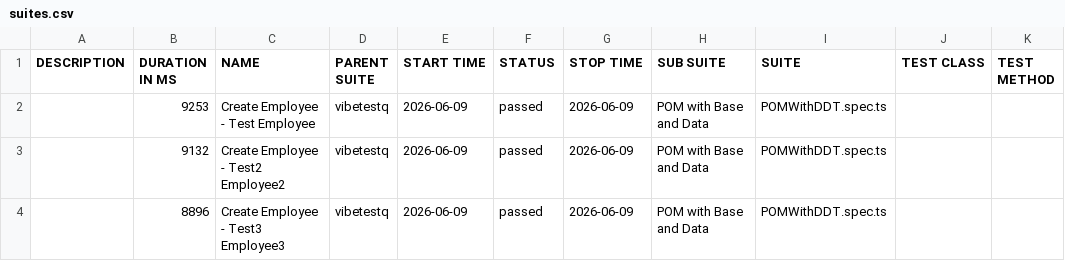
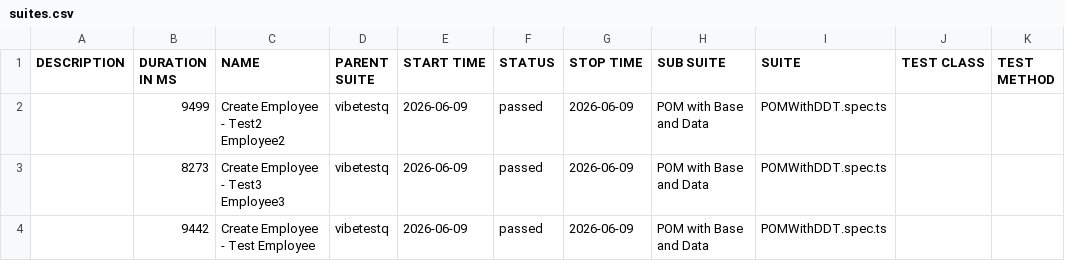
Before and after one commit to qtpsudhakar/pw-apr15-automation, a CSV file: allure/data/suites.csv, drawn as a sheet.

Commit message:
Allure report — run 14 64e5221cca7cdd6517edbe3b445643522075089c

```diff
--- a/allure/data/suites.csv
+++ b/allure/data/suites.csv
@@ -1,4 +1,4 @@
 "DESCRIPTION","DURATION IN MS","NAME","PARENT SUITE","START TIME","STATUS","STOP TIME","SUB SUITE","SUITE","TEST CLASS","TEST METHOD"
-"","9253","Create Employee - Test Employee","vibetestq","2026-06-09","passed","2026-06-09","POM with Base and Data","POMWithDDT.spec.ts","",""
-"","9132","Create Employee - Test2 Employee2","vibetestq","2026-06-09","passed","2026-06-09","POM with Base and Data","POMWithDDT.spec.ts","",""
-"","8896","Create Employee - Test3 Employee3","vibetestq","2026-06-09","passed","2026-06-09","POM with Base and Data","POMWithDDT.spec.ts","",""
+"","9499","Create Employee - Test2 Employee2","vibetestq","2026-06-09","passed","2026-06-09","POM with Base and Data","POMWithDDT.spec.ts","",""
+"","8273","Create Employee - Test3 Employee3","vibetestq","2026-06-09","passed","2026-06-09","POM with Base and Data","POMWithDDT.spec.ts","",""
+"","9442","Create Employee - Test Employee","vibetestq","2026-06-09","passed","2026-06-09","POM with Base and Data","POMWithDDT.spec.ts","",""
```
Also changed, not shown: 26 other files.
